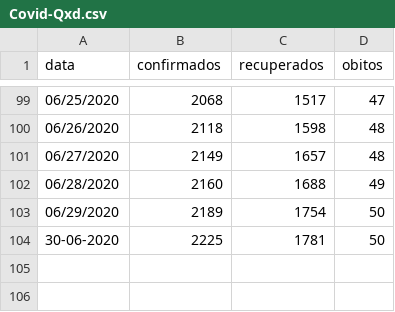
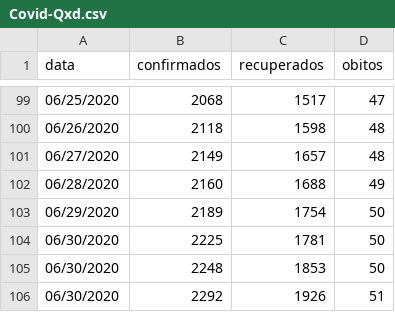
Before and after one commit to italolima04/estudo-covid-19-quixada, a CSV file: Covid-Qxd.csv, drawn as a sheet; only a part is shown, gaps mark what is left out.

Commit message:
Atualização dos Dados

```diff
--- a/Covid-Qxd.csv
+++ b/Covid-Qxd.csv
@@ -103,2 +103,4 @@ data,confirmados,recuperados,obitos
 06/29/2020,2189,1754,50
-30-06-2020,2225,1781,50
+06/30/2020,2225,1781,50
+06/30/2020,2248,1853,50
+06/30/2020,2292,1926,51
```
